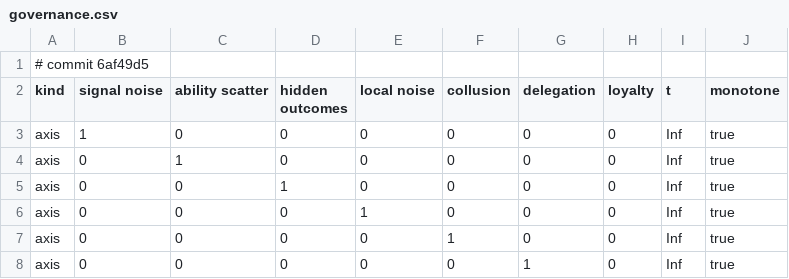
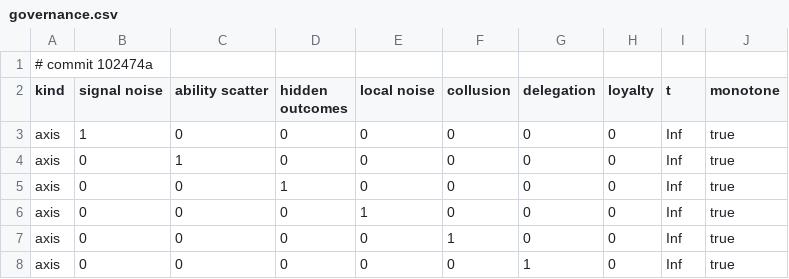
Before and after one commit to nesquarx/Benefuture, a CSV file: sim/battery/results/governance.csv, drawn as a sheet; only a part is shown.

```diff
--- a/sim/battery/results/governance.csv
+++ b/sim/battery/results/governance.csv
@@ -1,2 +1,2 @@
-# commit 6af49d5
+# commit 102474a
 kind,signal noise,ability scatter,hidden outcomes,local noise,collusion,delegation,loyalty,t,monotone
```
Also changed, not shown: cases/challenger_1986.records.csv, cases/ragusa_quarantine_1377.records.csv, 6 other files.
